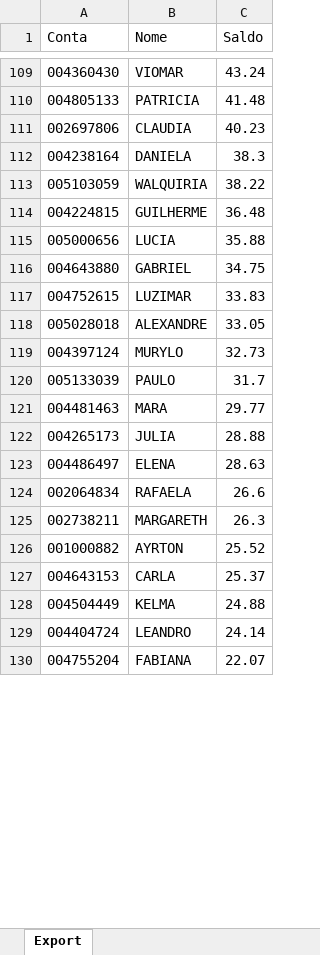
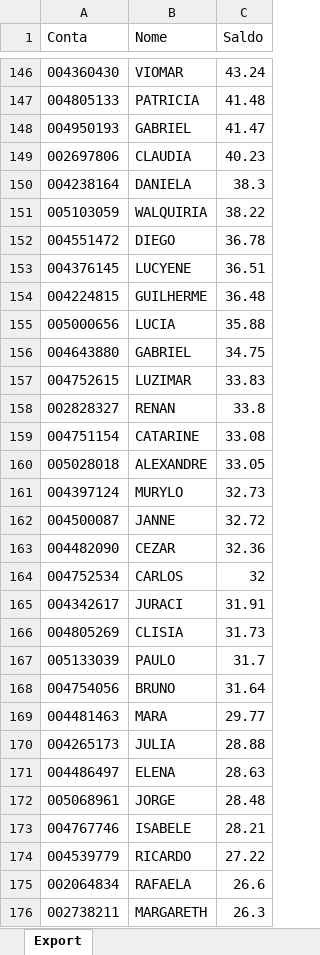
Before and after one commit to lauroteles/app_mesa_de_opera-es_corrigido, an Excel workbook: Saldo.xlsx, sheet Export, drawn as a sheet; only a part is shown, gaps mark what is left out; the shorter side is filled out with more unchanged rows; values as stored, in another font and other column widths than the file's, no borders; the diff covers the shown part only; the diff names each change by its address in the sheet, - before the commit and + after, or states it on an @@ line.

```diff
--- a/Saldo.xlsx (sheet Export)
+++ b/Saldo.xlsx (sheet Export)
+row 148: 004950193 | GABRIEL | 41.47
+row 152: 004551472 | DIEGO | 36.78
+row 153: 004376145 | LUCYENE | 36.51
+row 158: 002828327 | RENAN | 33.8
+row 159: 004751154 | CATARINE | 33.08
+row 162: 004500087 | JANNE | 32.72
+row 163: 004482090 | CEZAR | 32.36
+row 164: 004752534 | CARLOS | 32
+row 165: 004342617 | JURACI | 31.91
+row 166: 004805269 | CLISIA | 31.73
+row 168: 004754056 | BRUNO | 31.64
+row 172: 005068961 | JORGE | 28.48
+row 173: 004767746 | ISABELE | 28.21
+row 174: 004539779 | RICARDO | 27.22
```
Also changed, not shown: 97 added rows, 18 removed rows and 11 edited cells elsewhere in this sheet, PL Total.xlsx.
